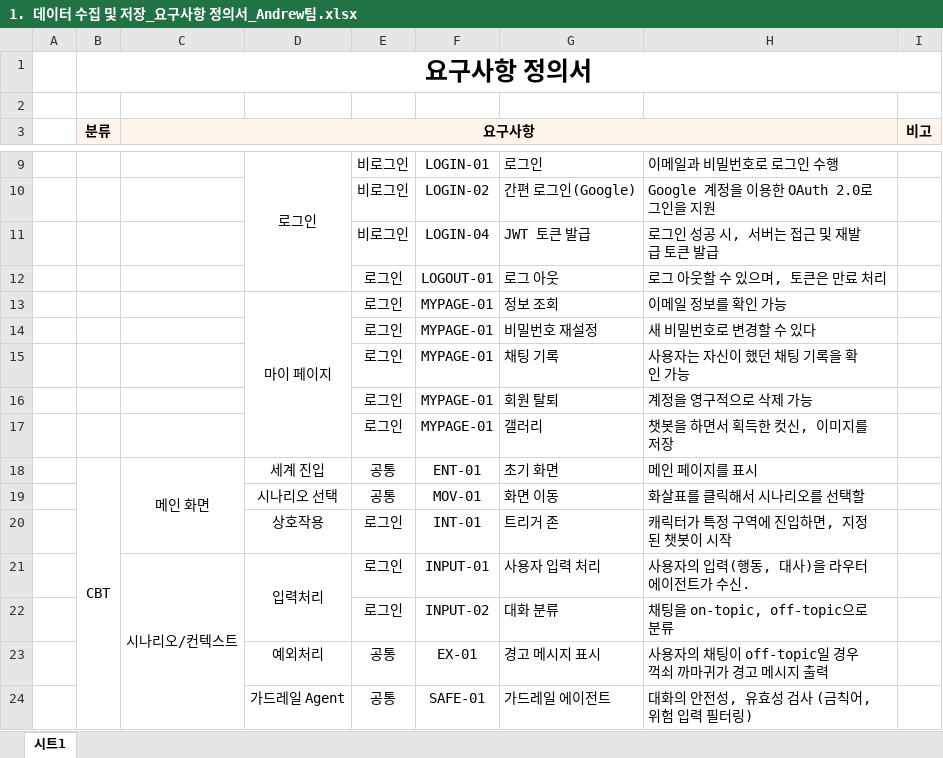
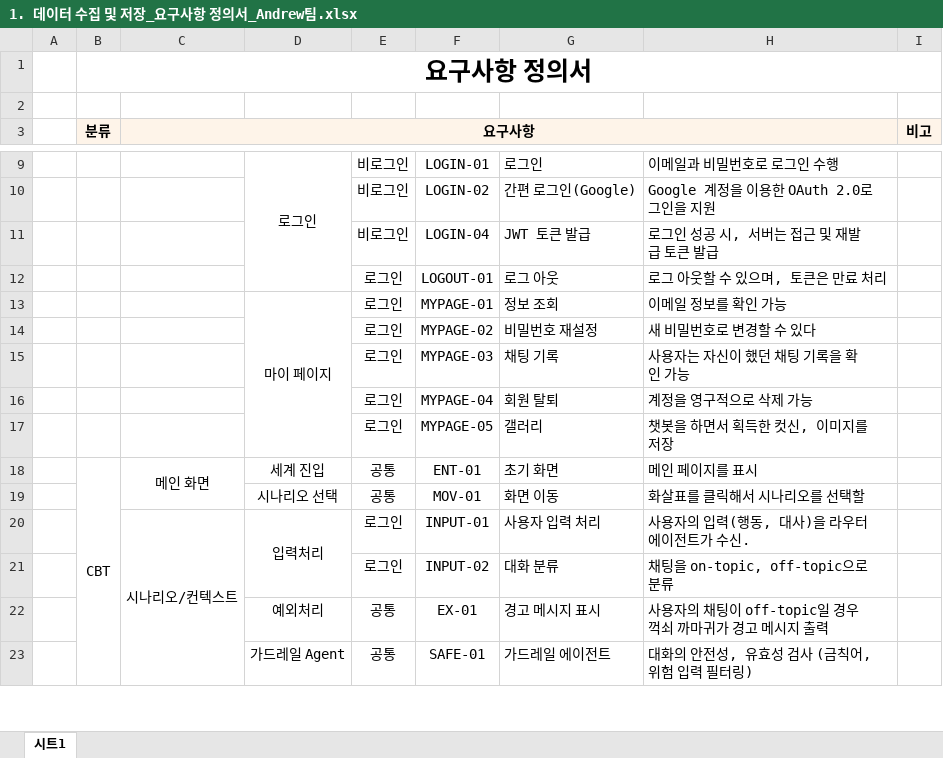
Before and after one commit to SKNETWORKS-FAMILY-AICAMP/SKN15-FINAL-5TEAM, an Excel workbook: documents/3_Completed/1. 데이터 수집 및 저장_요구사항 정의서_Andrew팀.xlsx, sheet 시트1, drawn as a sheet; only a part is shown, gaps mark what is left out; values as stored, in another font and other column widths than the file's, no borders; charts and pictures not drawn; the diff names each change by its address in the sheet, - before the commit and + after, or states it on an @@ line.

Commit message:
Update "요구사항 정의서"

```diff
--- a/documents/3_Completed/1. 데이터 수집 및 저장_요구사항 정의서_Andrew팀.xlsx (sheet 시트1)
+++ b/documents/3_Completed/1. 데이터 수집 및 저장_요구사항 정의서_Andrew팀.xlsx (sheet 시트1)
-F14: MYPAGE-01
+F14: MYPAGE-02
-F15: MYPAGE-01
+F15: MYPAGE-03
-F16: MYPAGE-01
+F16: MYPAGE-04
-F17: MYPAGE-01
+F17: MYPAGE-05
-row 20:  |  |  | 상호작용 | 로그인 | INT-01 | 트리거 존 | 캐릭터가 특정 구역에 진입하면, 지정된 챗봇이 시작
```
